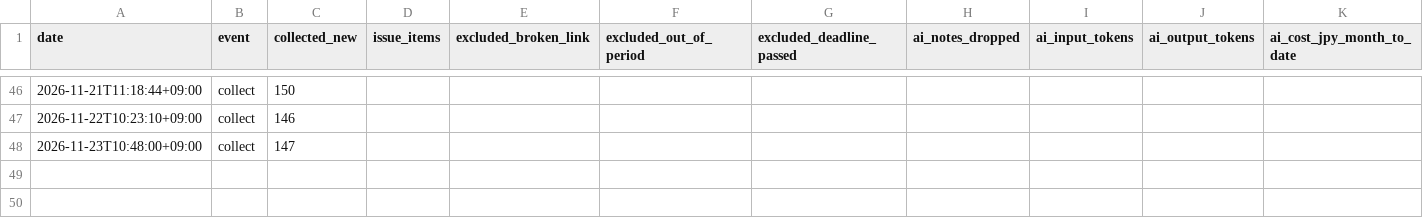
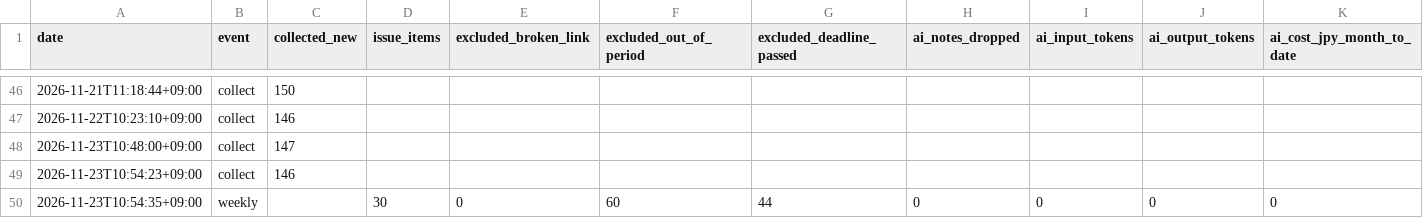
Before and after one commit to MachihenMatsuo/market-signal, a CSV file: data/metrics.csv, drawn as a sheet; only a part is shown, gaps mark what is left out; rows hold the shown columns only; the diff names each change by its address in the sheet, - before the commit and + after, or states it on an @@ line.

```diff
--- a/data/metrics.csv
+++ b/data/metrics.csv
+row 49: 2026-11-23T10:54:23+09:00 | collect | 146
+row 50: 2026-11-23T10:54:35+09:00 | weekly |  | 30 | 0 | 60 | 44 | 0 | 0 | 0 | 0
```
Also changed, not shown: 6 other files.
